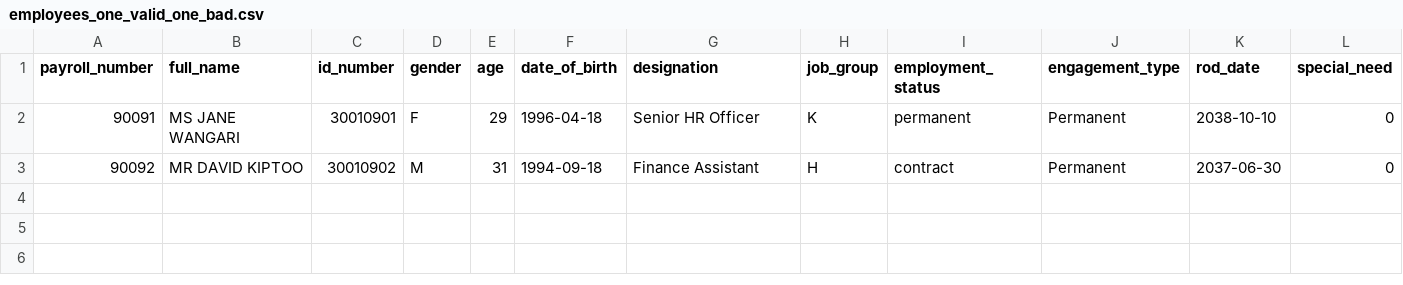
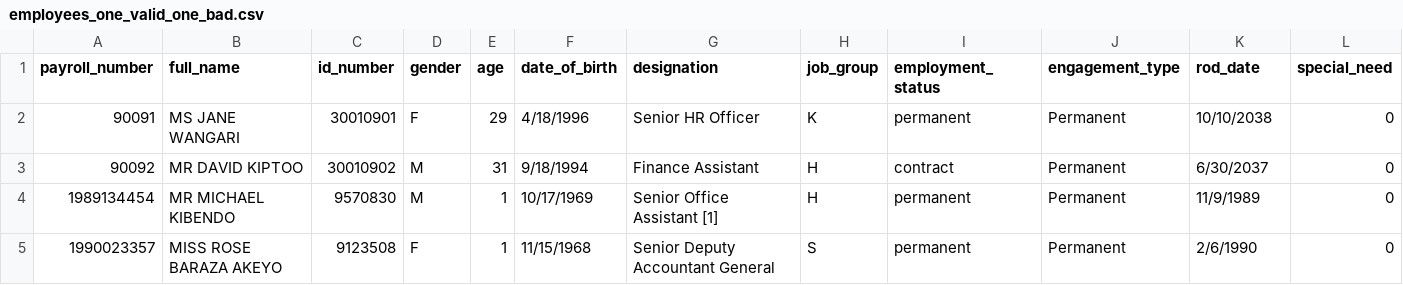
Before and after one commit to Fredrick-GodAboveAll/ELMIS---Fredrick-Muasya, a CSV file: Storage/examples/employees_one_valid_one_bad.csv, drawn as a sheet.

```diff
--- a/Storage/examples/employees_one_valid_one_bad.csv
+++ b/Storage/examples/employees_one_valid_one_bad.csv
@@ -1,3 +1,5 @@
 payroll_number,full_name,id_number,gender,age,date_of_birth,designation,job_group,employment_status,engagement_type,rod_date,special_need
-90091,MS JANE WANGARI,30010901,F,29,1996-04-18,Senior HR Officer,K,permanent,Permanent,2038-10-10,0
-90092,MR DAVID KIPTOO,30010902,M,31,1994-09-18,Finance Assistant,H,contract,Permanent,2037-06-30,0
+90091,MS JANE WANGARI,30010901,F,29,4/18/1996,Senior HR Officer,K,permanent,Permanent,10/10/2038,0
+90092,MR DAVID KIPTOO,30010902,M,31,9/18/1994,Finance Assistant,H,contract,Permanent,6/30/2037,0
+1989134454,MR MICHAEL  KIBENDO,9570830,M,1,10/17/1969,Senior Office Assistant [1],H,permanent,Permanent,11/9/1989,0
+1990023357,MISS ROSE BARAZA AKEYO,9123508,F,1,11/15/1968,Senior Deputy Accountant General,S,permanent,Permanent,2/6/1990,0
```
Also changed, not shown: 14 other files.
